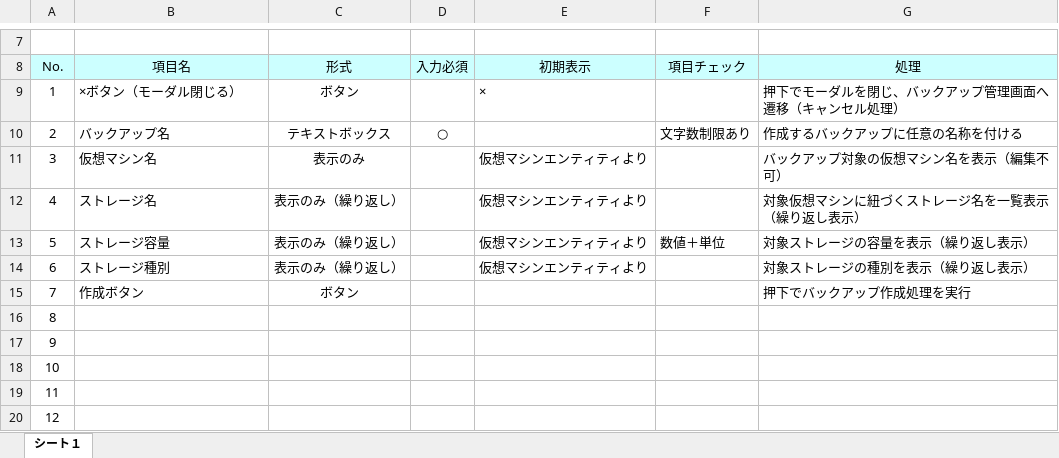
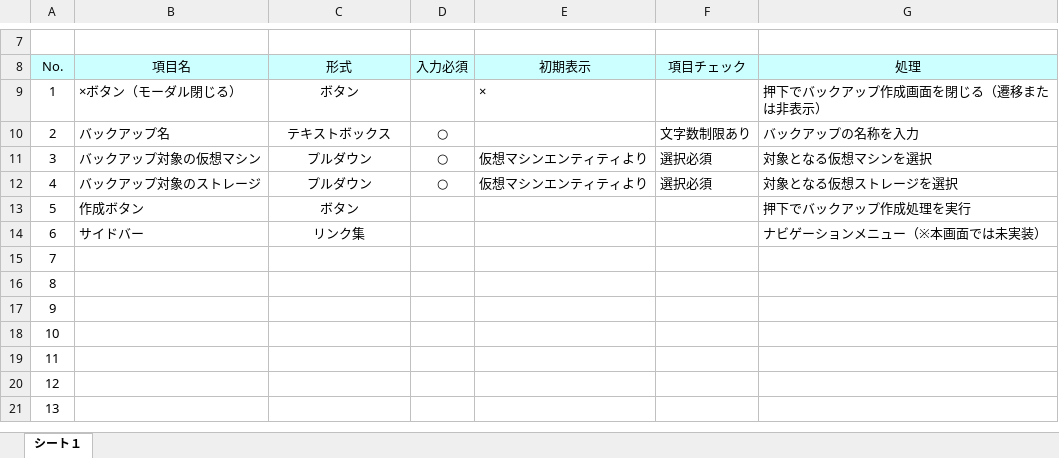
Before and after one commit to okkass/Kamata-Cloud-Infrastructure, an Excel workbook: docs/画面項目定義書/mo_backup_create.xlsx, sheet シート１, drawn as a sheet; only a part is shown, gaps mark what is left out; the shorter side is filled out with more unchanged rows; values as stored, in another font and other column widths than the file's, no borders; charts and pictures not drawn; the diff names each change by its address in the sheet, - before the commit and + after, or states it on an @@ line.

```diff
--- a/docs/画面項目定義書/mo_backup_create.xlsx (sheet シート１)
+++ b/docs/画面項目定義書/mo_backup_create.xlsx (sheet シート１)
-G9 (処理): 押下でモーダルを閉じ、バックアップ管理画面へ遷移（キャンセル処理）
+G9 (処理): 押下でバックアップ作成画面を閉じる（遷移または非表示）
-G10 (処理): 作成するバックアップに任意の名称を付ける
+G10 (処理): バックアップの名称を入力
-B11 (項目名): 仮想マシン名
+B11 (項目名): バックアップ対象の仮想マシン
-C11 (形式): 表示のみ
+C11 (形式): プルダウン
-D11:D12 (入力必須): (empty)
+D11:D12 (入力必須): ○
-F11:F12 (項目チェック): (empty)
+F11:F12 (項目チェック): 選択必須
-G11 (処理): バックアップ対象の仮想マシン名を表示（編集不可）
+G11 (処理): 対象となる仮想マシンを選択
-B12 (項目名): ストレージ名
+B12 (項目名): バックアップ対象のストレージ
-C12 (形式): 表示のみ（繰り返し）
+C12 (形式): プルダウン
-G12 (処理): 対象仮想マシンに紐づくストレージ名を一覧表示（繰り返し表示）
+G12 (処理): 対象となる仮想ストレージを選択
-B13 (項目名): ストレージ容量
+B13 (項目名): 作成ボタン
-C13 (形式): 表示のみ（繰り返し）
+C13 (形式): ボタン
-E13:E14 (初期表示): 仮想マシンエンティティより
+E13:E14 (初期表示): (empty)
-F13 (項目チェック): 数値＋単位
+F13 (項目チェック): (empty)
-G13 (処理): 対象ストレージの容量を表示（繰り返し表示）
+G13 (処理): 押下でバックアップ作成処理を実行
-B14 (項目名): ストレージ種別
+B14 (項目名): サイドバー
-C14 (形式): 表示のみ（繰り返し）
+C14 (形式): リンク集
-G14 (処理): 対象ストレージの種別を表示（繰り返し表示）
+G14 (処理): ナビゲーションメニュー（※本画面では未実装）
-B15 (項目名): 作成ボタン
+B15 (項目名): (empty)
-C15 (形式): ボタン
+C15 (形式): (empty)
-G15 (処理): 押下でバックアップ作成処理を実行
+G15 (処理): (empty)
```
